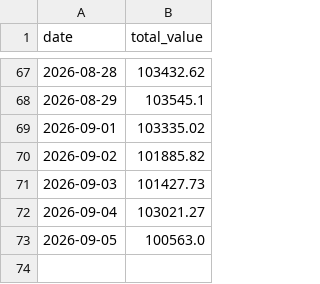
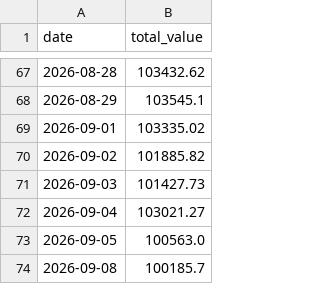
Before and after one commit to PikaPikamf1904/levelup-swing-trader, a CSV file: data/equity_curve.csv, drawn as a sheet; only a part is shown, gaps mark what is left out.

```diff
--- a/data/equity_curve.csv
+++ b/data/equity_curve.csv
@@ -73 +73,2 @@ date,total_value
 2026-09-05,100563.0
+2026-09-08,100185.7
```
Also changed, not shown: data/HD.csv, data/JPM.csv, 23 other files.
